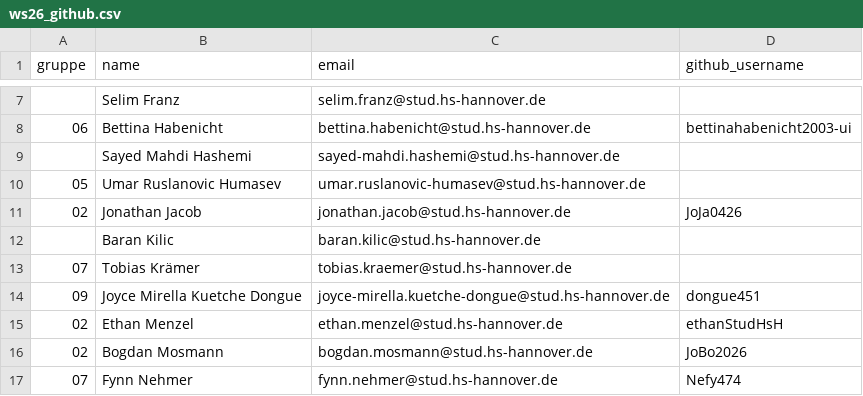
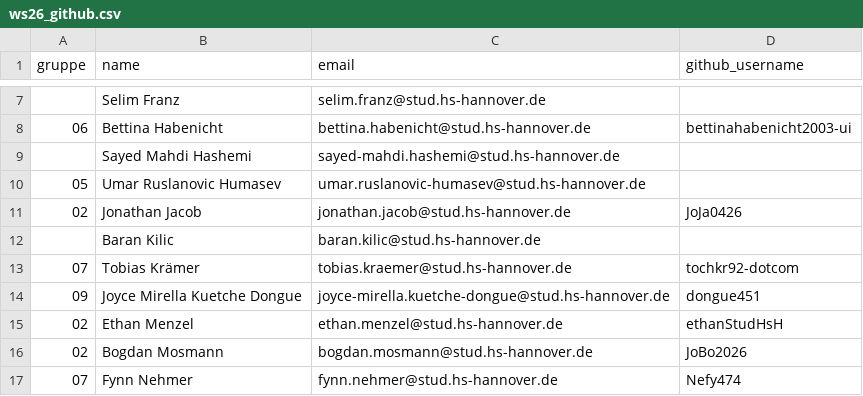
Before and after one commit to hsh-bis242/hsh-bi-class, a CSV file: gruppen/ws26_github.csv, drawn as a sheet; only a part is shown, gaps mark what is left out.

```diff
--- a/gruppen/ws26_github.csv
+++ b/gruppen/ws26_github.csv
@@ -12,3 +12,3 @@ gruppe,name,email,github_username
 ,Baran Kilic,baran.kilic@stud.hs-hannover.de,
-07,Tobias Krämer,tobias.kraemer@stud.hs-hannover.de,
+07,Tobias Krämer,tobias.kraemer@stud.hs-hannover.de,tochkr92-dotcom
 09,Joyce Mirella Kuetche Dongue,joyce-mirella.kuetche-dongue@stud.hs-hannover.de,dongue451
```
